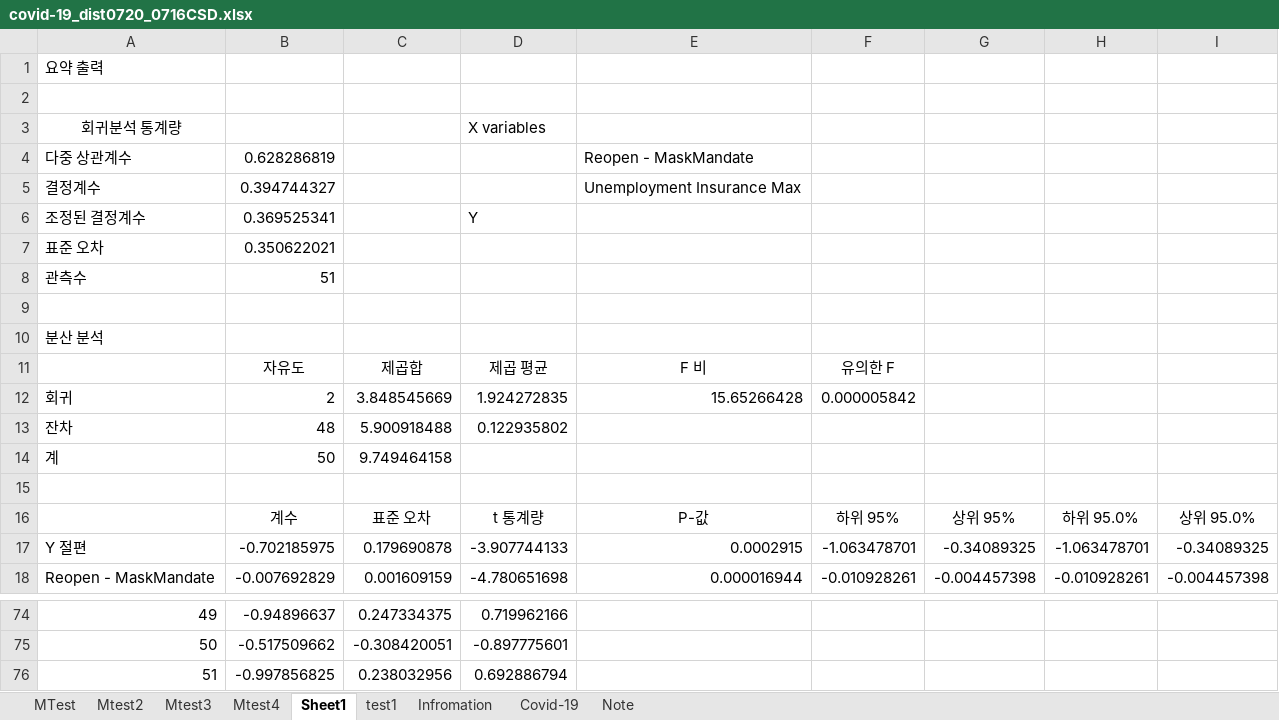
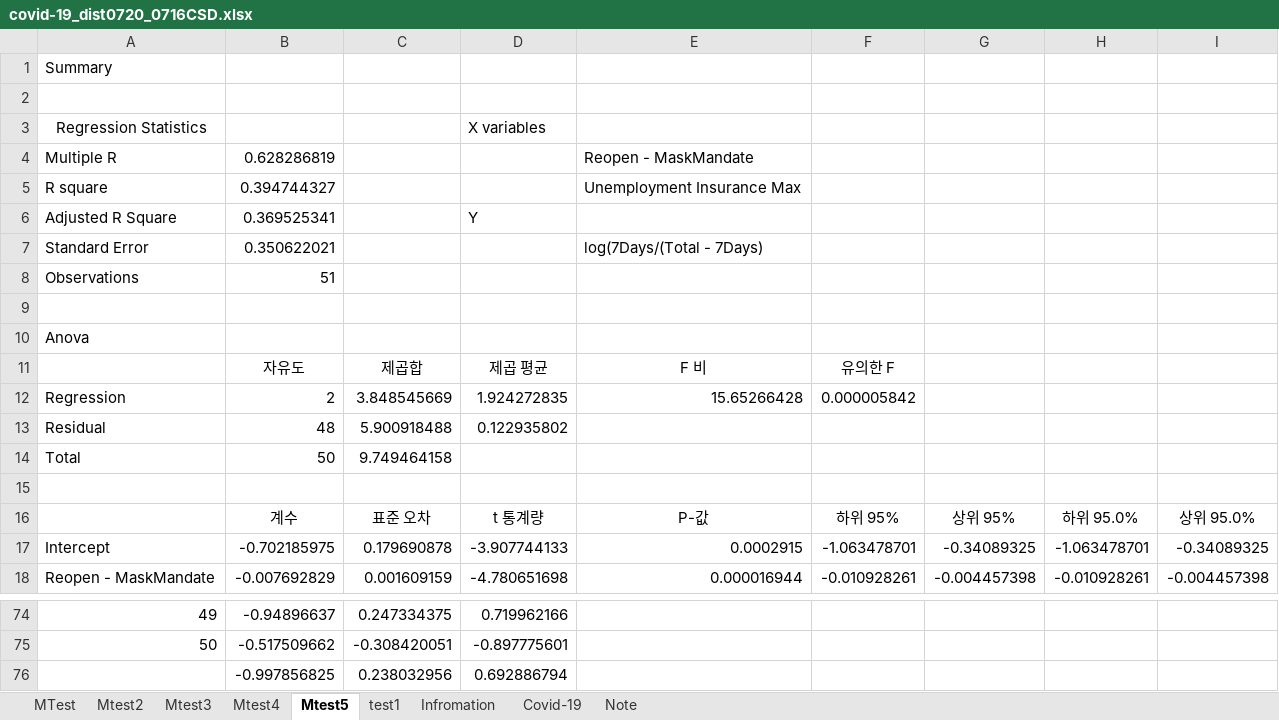
Before and after one commit to MadhuAtBerkeley/Lab-3, an Excel workbook: covid-19_dist0720_0716CSD.xlsx, sheet Mtest5, drawn as a sheet; only a part is shown, gaps mark what is left out; values as stored, in another font and other column widths than the file's, no borders; charts and pictures not drawn; removed rows and columns are numbered as before the commit, all else as after; the diff names each change by its address in the sheet, - before the commit and + after, or states it on an @@ line.

Commit message:
reopening - facemask mandated (amended)

```diff
--- a/covid-19_dist0720_0716CSD.xlsx (sheet Mtest5)
+++ b/covid-19_dist0720_0716CSD.xlsx (sheet Mtest5)
-sheet tab: Sheet1
+sheet tab: Mtest5
-A1: 요약 출력
+A1: Summary
-A3: 회귀분석 통계량
+A3: Regression Statistics
-A4: 다중 상관계수
+A4: Multiple R
-A5: 결정계수
+A5: R square
-A6: 조정된 결정계수
+A6: Adjusted R Square
-row 7: 표준 오차 | 0.350622021
-row 8: 관측수 | 51
+row 7: Standard Error | 0.350622021 |  |  | log(7Days/(Total - 7Days)
+row 8: Observations | 51
-A10: 분산 분석
+A10: Anova
-A12: 회귀
+A12: Regression
-A13: 잔차
+A13: Residual
-A14: 계
+A14: Total
-A17: Y 절편
+A17: Intercept
-A76: 51
+A76: (empty)
```
Also changed, not shown: charts or pictures.
